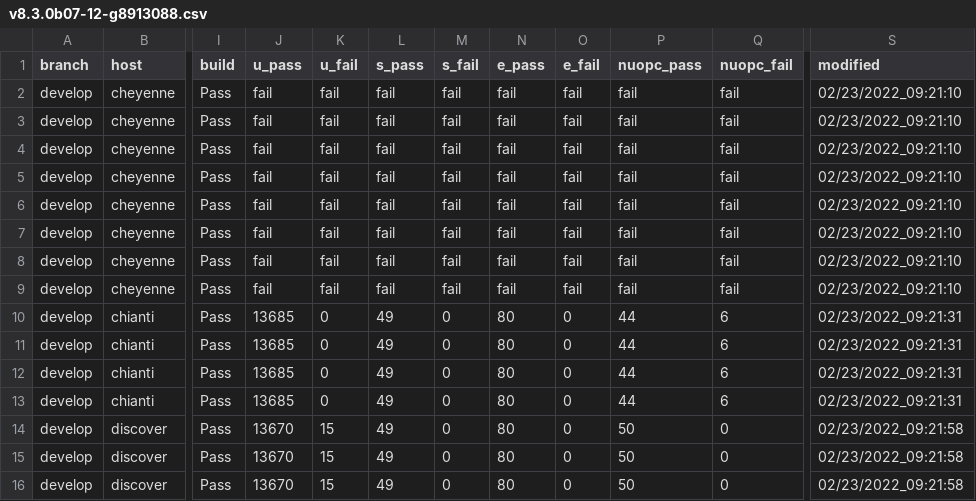
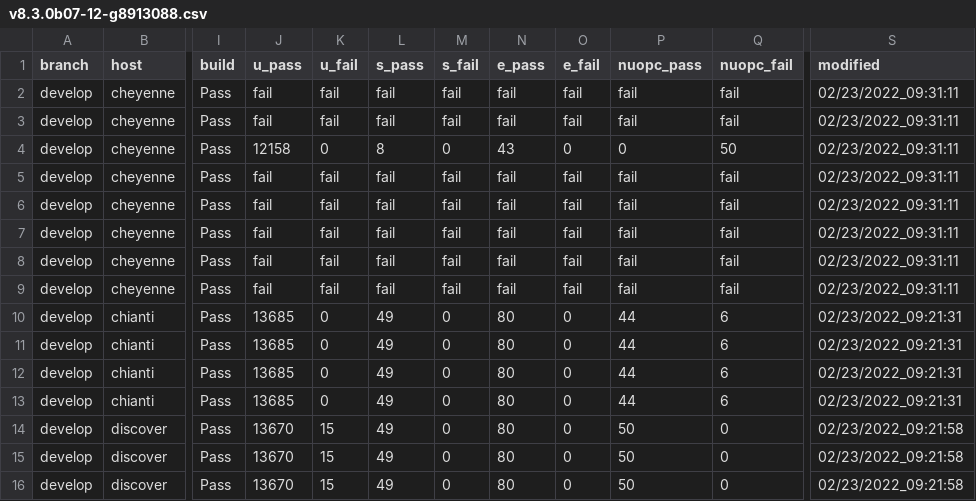
Before and after one commit to ryanlong1004/esmf-test-summary, a CSV file: develop/v8.3.0b07-12-g8913088.csv, drawn as a sheet; only a part is shown, gaps mark what is left out; the diff names each change by its address in the sheet, - before the commit and + after, or states it on an @@ line.

Commit message:
'updated summary for hash v8.3.0b07-12-g8913088 on develop'

```diff
--- a/develop/v8.3.0b07-12-g8913088.csv
+++ b/develop/v8.3.0b07-12-g8913088.csv
-S2:S9 (modified): 02/23/2022_09:21:10
+S2:S9 (modified): 02/23/2022_09:31:11
-J4 (u_pass): fail
+J4 (u_pass): 12158
-K4 (u_fail): fail
+K4 (u_fail): 0
-L4 (s_pass): fail
+L4 (s_pass): 8
-M4 (s_fail): fail
+M4 (s_fail): 0
-N4 (e_pass): fail
+N4 (e_pass): 43
-O4 (e_fail): fail
+O4 (e_fail): 0
-P4 (nuopc_pass): fail
+P4 (nuopc_pass): 0
-Q4 (nuopc_fail): fail
+Q4 (nuopc_fail): 50
```
Also changed, not shown: 2 other files.
